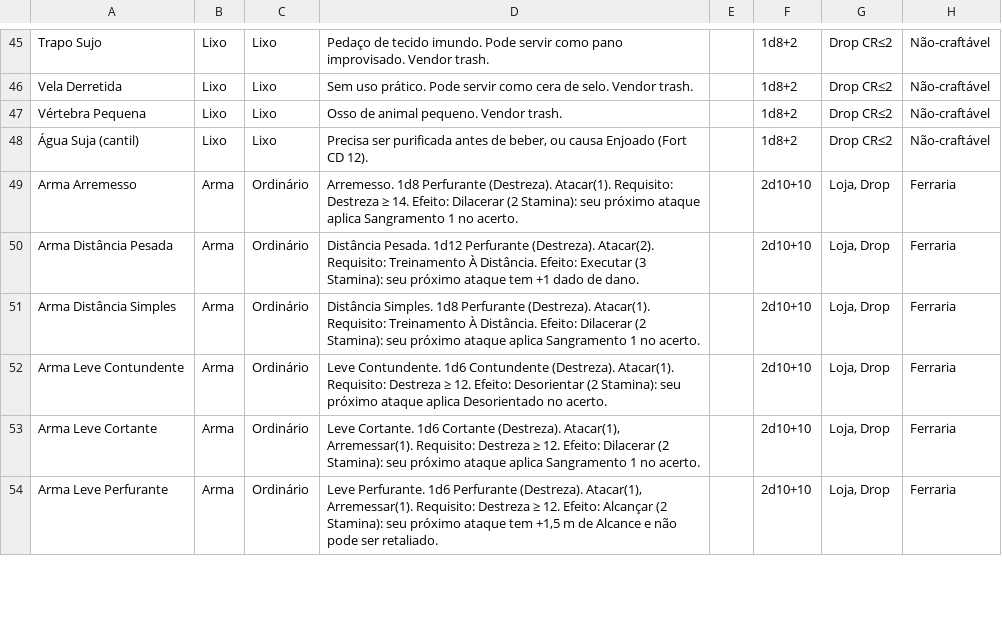
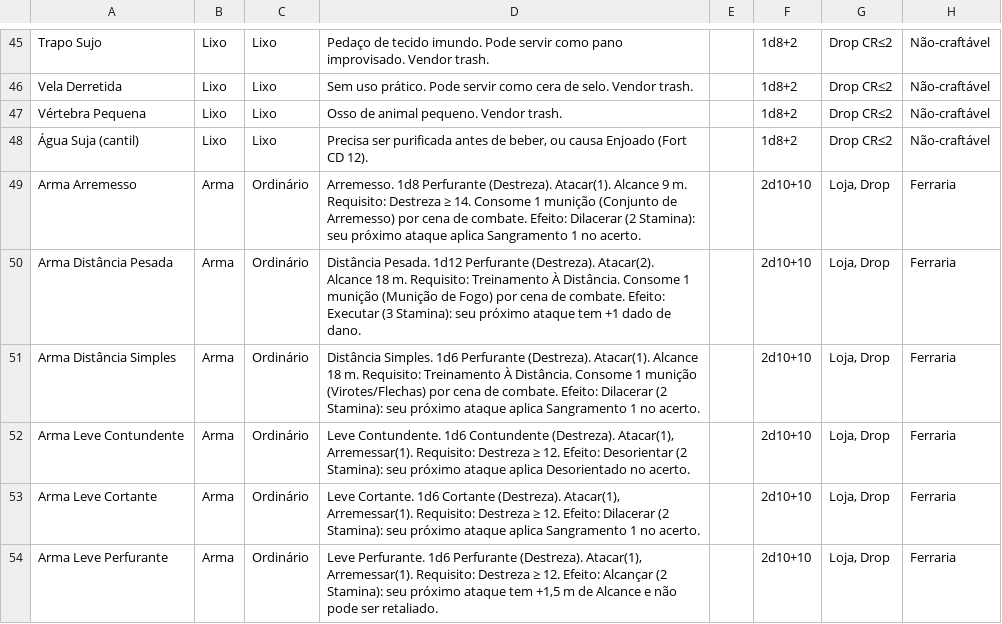
Before and after one commit to vitralxx/Khalkaria_Html, a CSV file: .claude/skills/khalkaria-balance/references/bazar-v26.csv, drawn as a sheet; only a part is shown, gaps mark what is left out; the diff covers the shown part only; the diff names each change by its address in the sheet, - before the commit and + after, or states it on an @@ line.

```diff
--- a/.claude/skills/khalkaria-balance/references/bazar-v26.csv
+++ b/.claude/skills/khalkaria-balance/references/bazar-v26.csv
-D49: …(Destreza). Atacar(1). Requisito: Destreza ≥ 14. Efeito: Dilacerar…
+D49: …(Destreza). Atacar(1). Alcance 9 m. Requisito: Destreza ≥ 14. Consome 1 munição (Conjunto de Arremesso) por cena de combate. Efeito: Dilacerar…
-D50: …(Destreza). Atacar(2). Requisito: Treinamento À Distância. Efeito: Executar…
+D50: …(Destreza). Atacar(2). Alcance 18 m. Requisito: Treinamento À Distância. Consome 1 munição (Munição de Fogo) por cena de combate. Efeito: Executar…
-D51: Distância Simples. 1d8 Perfurante (Destreza). Atacar(1). Requisito: Treinamento À Distância. Efeito: Dilacerar…
+D51: Distância Simples. 1d6 Perfurante (Destreza). Atacar(1). Alcance 18 m. Requisito: Treinamento À Distância. Consome 1 munição (Virotes/Flechas) por cena de combate. Efeito: Dilacerar…
-D52: …Contundente (Destreza). Atacar(1). Requisito: Destreza…
+D52: …Contundente (Destreza). Atacar(1), Arremessar(1). Requisito: Destreza…
```
Also changed, not shown: 49 edited cells elsewhere in this file, 1 other file.
